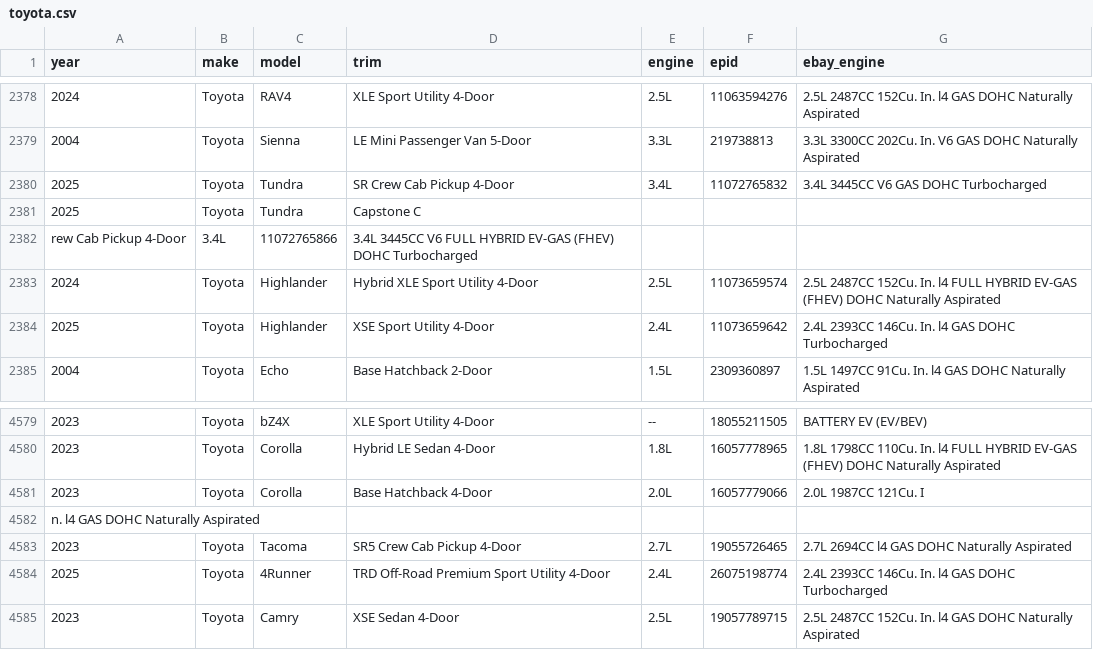
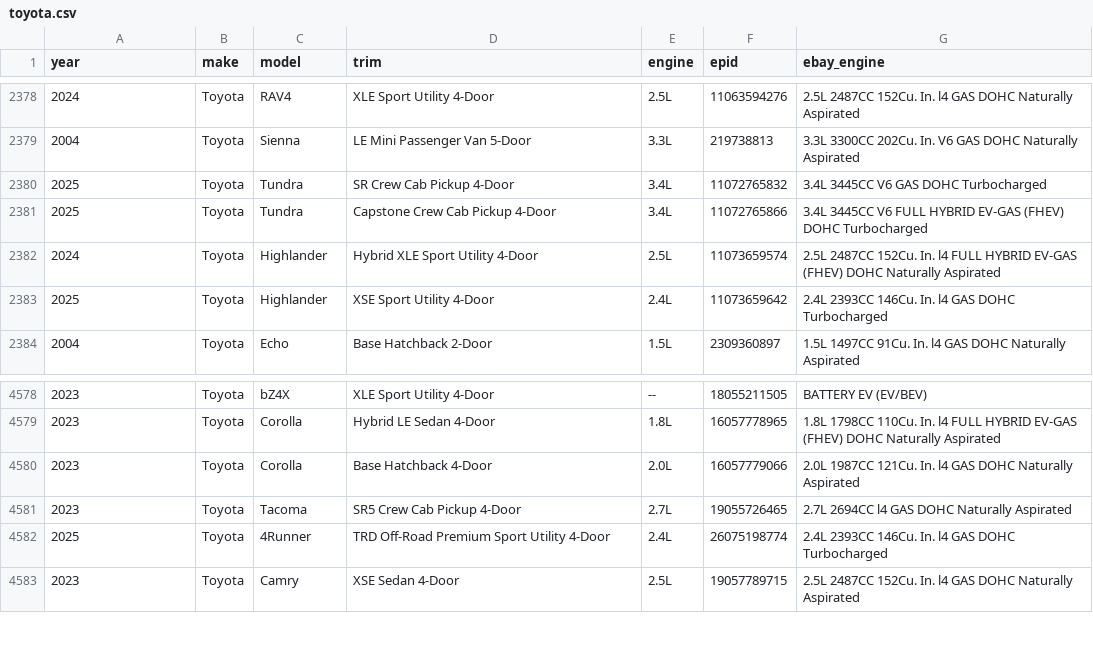
Before and after one commit to soflauto/ymm-registry, a CSV file: data/toyota.csv, drawn as a sheet; only a part is shown, gaps mark what is left out.

Commit message:
Update toyota.csv

```diff
--- a/data/toyota.csv
+++ b/data/toyota.csv
@@ -2380,4 +2380,3 @@ year,make,model,trim,engine,epid,ebay_engine
 2025,Toyota,Tundra,SR Crew Cab Pickup 4-Door,3.4L,11072765832,3.4L 3445CC V6 GAS DOHC Turbocharged
-2025,Toyota,Tundra,Capstone C
-rew Cab Pickup 4-Door,3.4L,11072765866,3.4L 3445CC V6 FULL HYBRID EV-GAS (FHEV) DOHC Turbocharged
+2025,Toyota,Tundra,Capstone Crew Cab Pickup 4-Door,3.4L,11072765866,3.4L 3445CC V6 FULL HYBRID EV-GAS (FHEV) DOHC Turbocharged
 2024,Toyota,Highlander,Hybrid XLE Sport Utility 4-Door,2.5L,11073659574,2.5L 2487CC 152Cu. In. l4 FULL HYBRID EV-GAS (FHEV) DOHC Naturally Aspirated
@@ -4580,4 +4579,3 @@ rew Cab Pickup 4-Door,3.4L,11072765866,3.4L 3445CC V6 FULL HYBRID EV-GAS (FHEV)
 2023,Toyota,Corolla,Hybrid LE Sedan 4-Door,1.8L,16057778965,1.8L 1798CC 110Cu. In. l4 FULL HYBRID EV-GAS (FHEV) DOHC Naturally Aspirated
-2023,Toyota,Corolla,Base Hatchback 4-Door,2.0L,16057779066,2.0L 1987CC 121Cu. I
-n. l4 GAS DOHC Naturally Aspirated
+2023,Toyota,Corolla,Base Hatchback 4-Door,2.0L,16057779066,2.0L 1987CC 121Cu. In. l4 GAS DOHC Naturally Aspirated
 2023,Toyota,Tacoma,SR5 Crew Cab Pickup 4-Door,2.7L,19055726465,2.7L 2694CC l4 GAS DOHC Naturally Aspirated
```
